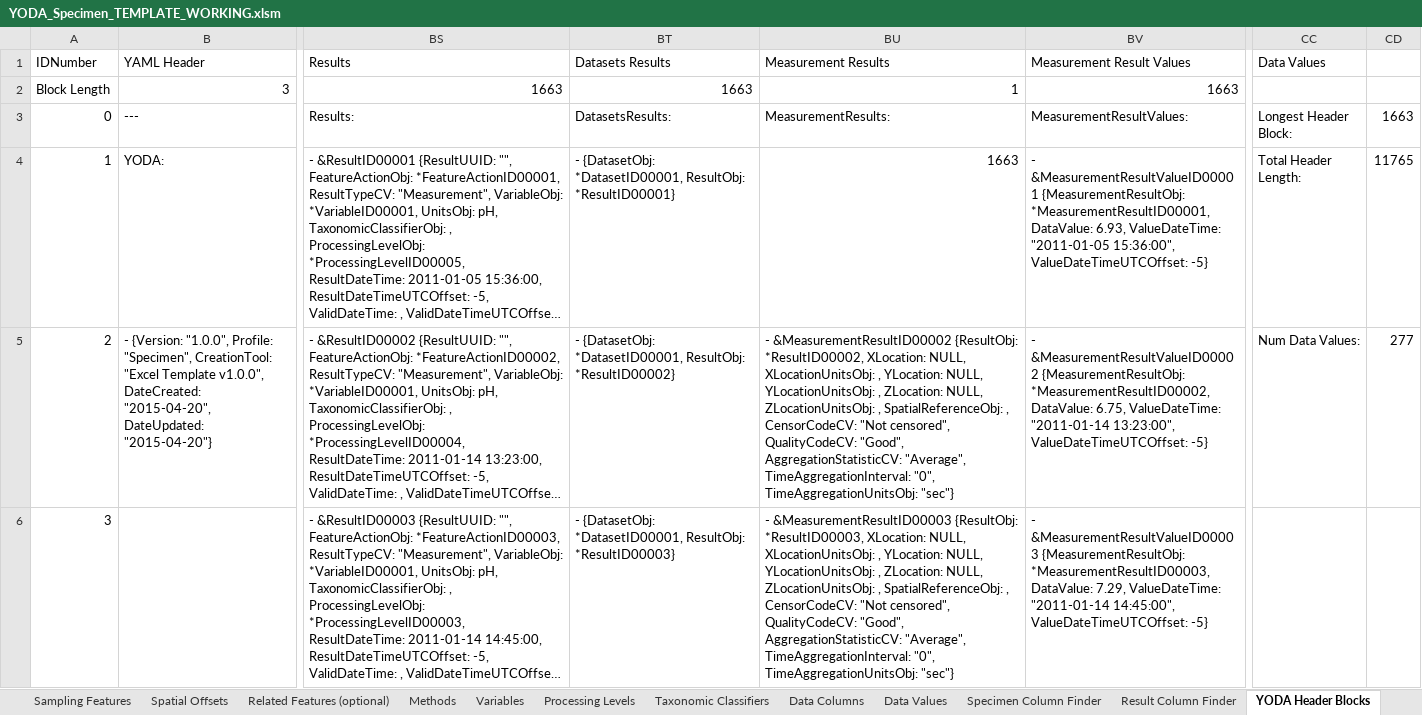
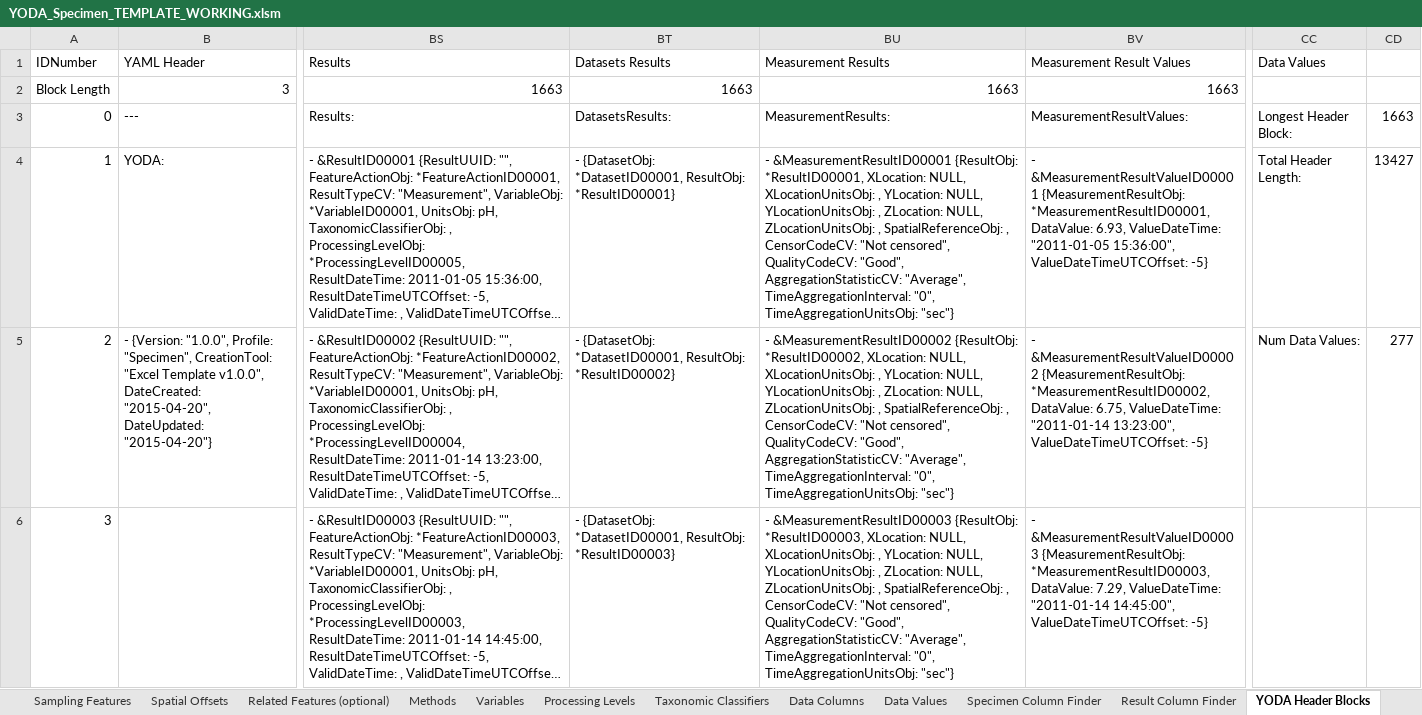
Before and after one commit to ODM2/YODA-File, an Excel workbook: ExcelTemplates/Prototypes/YODA_Specimen_TEMPLATE_WORKING.xlsm, sheet YODA Header Blocks, drawn as a sheet; only a part is shown, gaps mark what is left out; long unchanged cells end in …; values as stored, in another font and other column widths than the file's, no borders; the diff names each change by its address in the sheet, - before the commit and + after, or states it on an @@ line.

Commit message:
Fixed Measurement Results
Realized that the Measurement Results block had disappeared and am
putting it back where it belongs.

```diff
--- a/ExcelTemplates/Prototypes/YODA_Specimen_TEMPLATE_WORKING.xlsm (sheet YODA Header Blocks)
+++ b/ExcelTemplates/Prototypes/YODA_Specimen_TEMPLATE_WORKING.xlsm (sheet YODA Header Blocks)
-BU2 (Measurement Results): 1
+BU2 (Measurement Results): 1663
-BU4 (Measurement Results): 1663
+BU4 (Measurement Results): - &MeasurementResultID00001 {ResultObj: *ResultID00001, XLocation: NULL, XLocationUnitsObj: , YLocation: NULL, YLocationUnitsObj: , ZLocation: NULL, ZLocationUnitsObj: , SpatialReferenceObj: , CensorCodeCV: "Not censored", QualityCodeCV: "Good", AggregationStatisticCV: "Average", TimeAggregationInterval: "0", TimeAggregationUnitsObj: "sec"}
-CD4: 11765
+CD4: 13427
```
Also changed, not shown: sheet YODA File, ExcelTemplates/Prototypes/YODA_Specimen_TEMPLATE_BLANK.xlsm, 1 other file.
